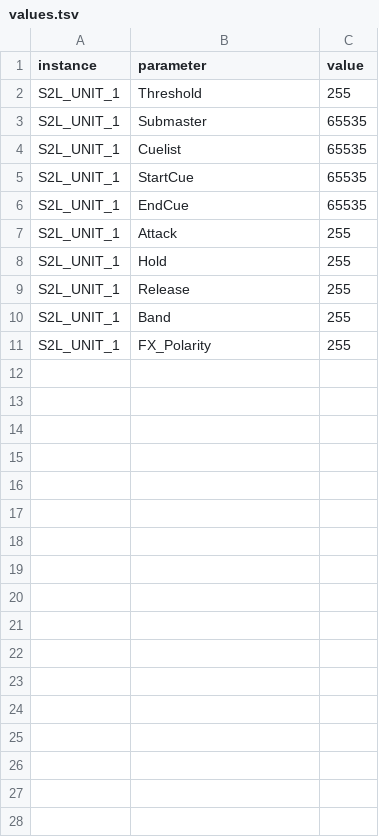
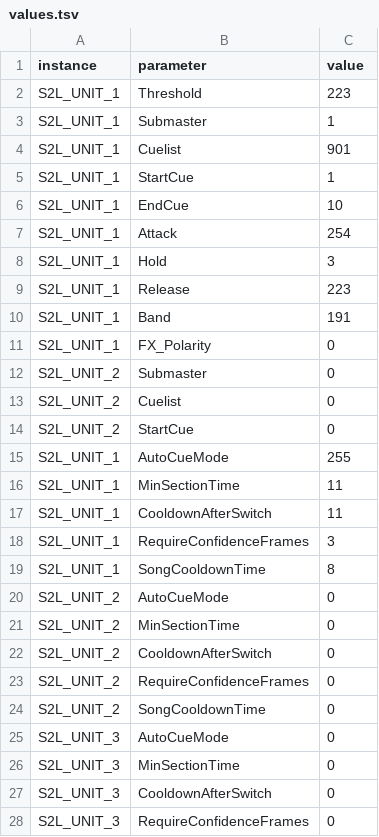
Before and after one commit to soulexx/TOUCHDESIGNER, a TSV file: src/s2l_manager/values.tsv, drawn as a sheet; only a part is shown; the diff covers the shown part only.

```diff
--- a/src/s2l_manager/values.tsv
+++ b/src/s2l_manager/values.tsv
@@ -1,11 +1,28 @@
 instance	parameter	value
-S2L_UNIT_1	Threshold	255
-S2L_UNIT_1	Submaster	65535
-S2L_UNIT_1	Cuelist	65535
-S2L_UNIT_1	StartCue	65535
-S2L_UNIT_1	EndCue	65535
-S2L_UNIT_1	Attack	255
-S2L_UNIT_1	Hold	255
-S2L_UNIT_1	Release	255
-S2L_UNIT_1	Band	255
-S2L_UNIT_1	FX_Polarity	255
+S2L_UNIT_1	Threshold	223
+S2L_UNIT_1	Submaster	1
+S2L_UNIT_1	Cuelist	901
+S2L_UNIT_1	StartCue	1
+S2L_UNIT_1	EndCue	10
+S2L_UNIT_1	Attack	254
+S2L_UNIT_1	Hold	3
+S2L_UNIT_1	Release	223
+S2L_UNIT_1	Band	191
+S2L_UNIT_1	FX_Polarity	0
+S2L_UNIT_2	Submaster	0
+S2L_UNIT_2	Cuelist	0
+S2L_UNIT_2	StartCue	0
+S2L_UNIT_1	AutoCueMode	255
+S2L_UNIT_1	MinSectionTime	11
+S2L_UNIT_1	CooldownAfterSwitch	11
+S2L_UNIT_1	RequireConfidenceFrames	3
+S2L_UNIT_1	SongCooldownTime	8
+S2L_UNIT_2	AutoCueMode	0
+S2L_UNIT_2	MinSectionTime	0
+S2L_UNIT_2	CooldownAfterSwitch	0
+S2L_UNIT_2	RequireConfidenceFrames	0
+S2L_UNIT_2	SongCooldownTime	0
+S2L_UNIT_3	AutoCueMode	0
+S2L_UNIT_3	MinSectionTime	0
+S2L_UNIT_3	CooldownAfterSwitch	0
+S2L_UNIT_3	RequireConfidenceFrames	0
```
Also changed, not shown: 36 added rows elsewhere in this file, config/s2l_unit/instances.csv, 9 other files.
